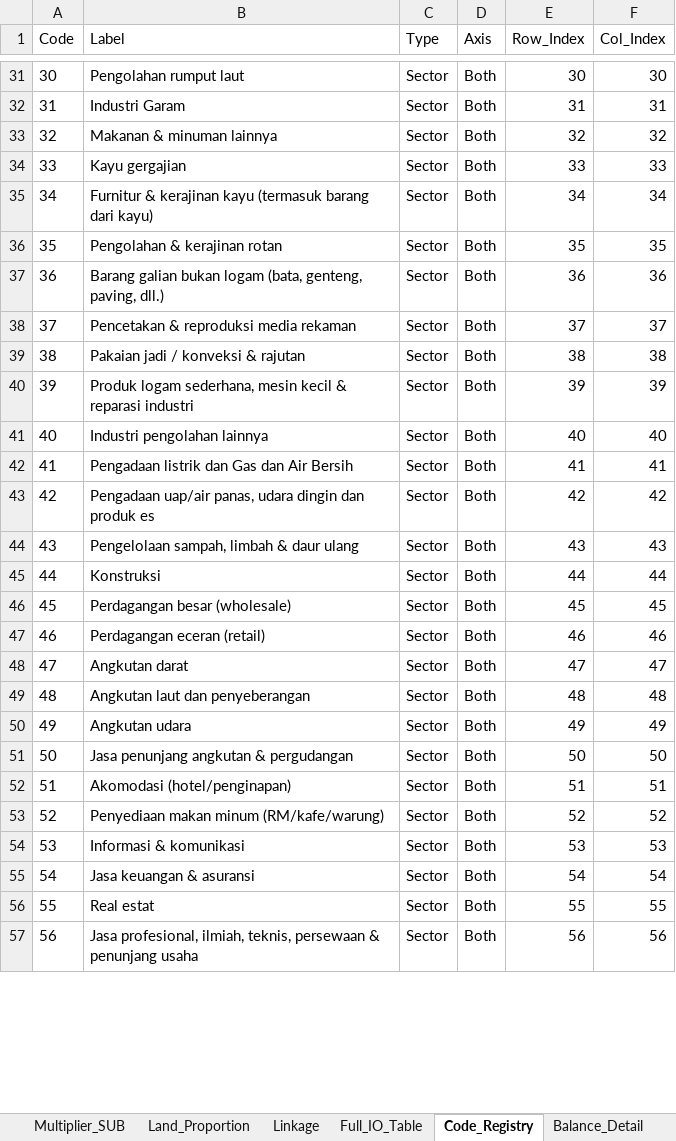
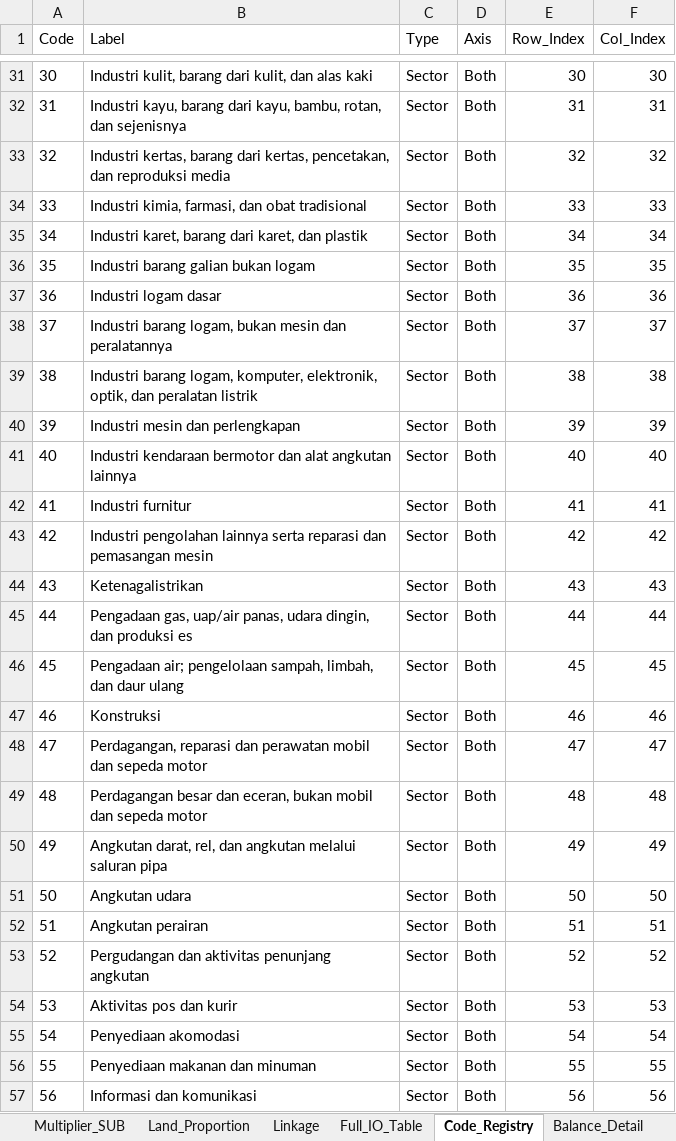
Before and after one commit to icraf-indonesia/TARegEco, an Excel workbook: inst/extdata/output/IO_Analysis_Output.xlsx, sheet Code_Registry, drawn as a sheet; only a part is shown, gaps mark what is left out; values as stored, in another font and other column widths than the file's, no borders; the diff covers the shown part only; the diff names each change by its address in the sheet, - before the commit and + after, or states it on an @@ line.

```diff
--- a/inst/extdata/output/IO_Analysis_Output.xlsx (sheet Code_Registry)
+++ b/inst/extdata/output/IO_Analysis_Output.xlsx (sheet Code_Registry)
-B31 (Label): Pengolahan rumput laut
+B31 (Label): Industri kulit, barang dari kulit, dan alas kaki
-B32 (Label): Industri Garam
+B32 (Label): Industri kayu, barang dari kayu, bambu, rotan, dan sejenisnya
-B33 (Label): Makanan & minuman lainnya
+B33 (Label): Industri kertas, barang dari kertas, pencetakan, dan reproduksi media
-B34 (Label): Kayu gergajian
+B34 (Label): Industri kimia, farmasi, dan obat tradisional
-B35 (Label): Furnitur & kerajinan kayu (termasuk barang dari kayu)
+B35 (Label): Industri karet, barang dari karet, dan plastik
-B36 (Label): Pengolahan & kerajinan rotan
+B36 (Label): Industri barang galian bukan logam
-B37 (Label): Barang galian bukan logam (bata, genteng, paving, dll.)
+B37 (Label): Industri logam dasar
-B38 (Label): Pencetakan & reproduksi media rekaman
+B38 (Label): Industri barang logam, bukan mesin dan peralatannya
-B39 (Label): Pakaian jadi / konveksi & rajutan
+B39 (Label): Industri barang logam, komputer, elektronik, optik, dan peralatan listrik
-B40 (Label): Produk logam sederhana, mesin kecil & reparasi industri
+B40 (Label): Industri mesin dan perlengkapan
-B41 (Label): Industri pengolahan lainnya
+B41 (Label): Industri kendaraan bermotor dan alat angkutan lainnya
-B42 (Label): Pengadaan listrik dan Gas dan Air Bersih
+B42 (Label): Industri furnitur
-B43 (Label): Pengadaan uap/air panas, udara dingin dan produk es
+B43 (Label): Industri pengolahan lainnya serta reparasi dan pemasangan mesin
-B44 (Label): Pengelolaan sampah, limbah & daur ulang
+B44 (Label): Ketenagalistrikan
-B45 (Label): Konstruksi
+B45 (Label): Pengadaan gas, uap/air panas, udara dingin, dan produksi es
-B46 (Label): Perdagangan besar (wholesale)
+B46 (Label): Pengadaan air; pengelolaan sampah, limbah, dan daur ulang
-B47 (Label): Perdagangan eceran (retail)
+B47 (Label): Konstruksi
-B48 (Label): Angkutan darat
+B48 (Label): Perdagangan, reparasi dan perawatan mobil dan sepeda motor
-B49 (Label): Angkutan laut dan penyeberangan
+B49 (Label): Perdagangan besar dan eceran, bukan mobil dan sepeda motor
-B50 (Label): Angkutan udara
+B50 (Label): Angkutan darat, rel, dan angkutan melalui saluran pipa
-B51 (Label): Jasa penunjang angkutan & pergudangan
+B51 (Label): Angkutan udara
-B52 (Label): Akomodasi (hotel/penginapan)
+B52 (Label): Angkutan perairan
-B53 (Label): Penyediaan makan minum (RM/kafe/warung)
+B53 (Label): Pergudangan dan aktivitas penunjang angkutan
-B54 (Label): Informasi & komunikasi
+B54 (Label): Aktivitas pos dan kurir
-B55 (Label): Jasa keuangan & asuransi
+B55 (Label): Penyediaan akomodasi
-B56 (Label): Real estat
+B56 (Label): Penyediaan makanan dan minuman
-B57 (Label): Jasa profesional, ilmiah, teknis, persewaan & penunjang usaha
+B57 (Label): Informasi dan komunikasi
```
Also changed, not shown: 5 added rows and 42 edited cells elsewhere in this sheet, sheet Full_IO_Table, sheet Leontief_Matrix, sheet Linkage, sheet Land_Proportion, sheet GDP, sheet Balance_Detail, 5 more sheets, 15 other files.
